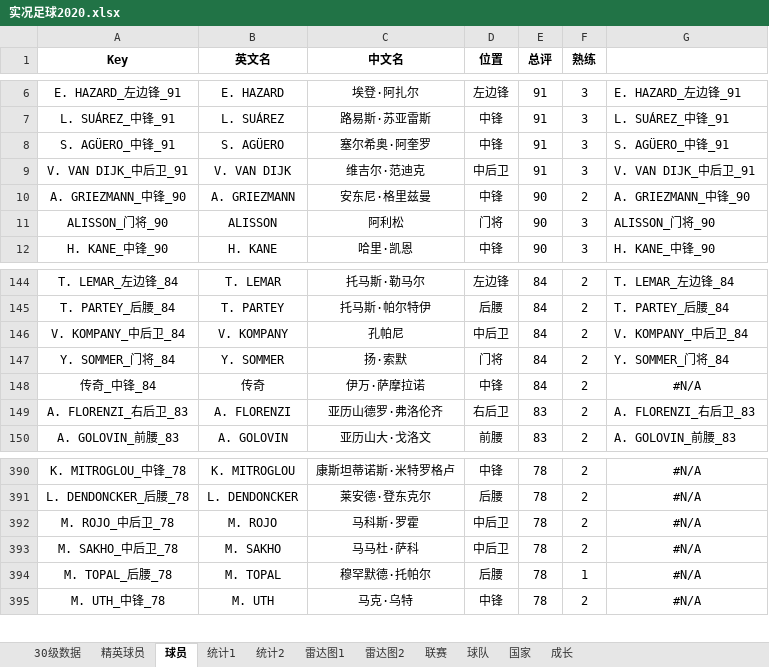
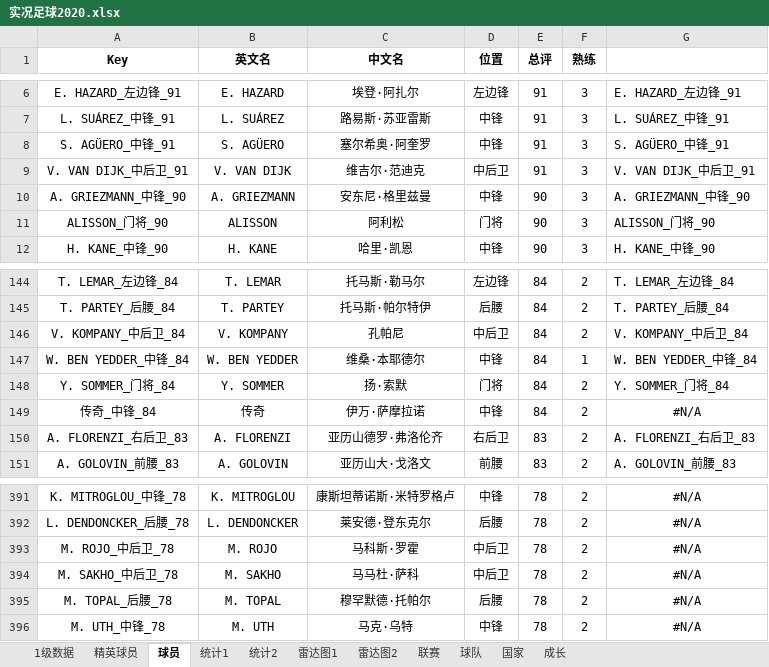
Before and after one commit to g4seek/pes2020, an Excel workbook: 实况足球2020.xlsx, sheet 球员, drawn as a sheet; only a part is shown, gaps mark what is left out; values as stored, in another font and other column widths than the file's, no borders; addresses are those after the commit; the diff names each change by its address in the sheet, - before the commit and + after, or states it on an @@ line.

Commit message:
Update 实况足球2020.xlsx

```diff
--- a/实况足球2020.xlsx (sheet 球员)
+++ b/实况足球2020.xlsx (sheet 球员)
-sheet tab: 30级数据
+sheet tab: 1级数据
-F10 (熟练): 2
+F10 (熟练): 3
+row 147: W. BEN YEDDER_中锋_84 | W. BEN YEDDER | 维桑·本耶德尔 | 中锋 | 84 | 1 | W. BEN YEDDER_中锋_84
-F395 (熟练): 1
+F395 (熟练): 2
```
Also changed, not shown: sheet 1级数据, sheet 雷达图1, sheet 雷达图2, sheet 精英球员, formulas that keep their value.
